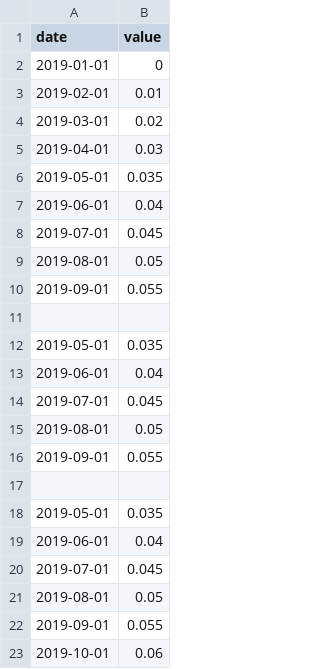
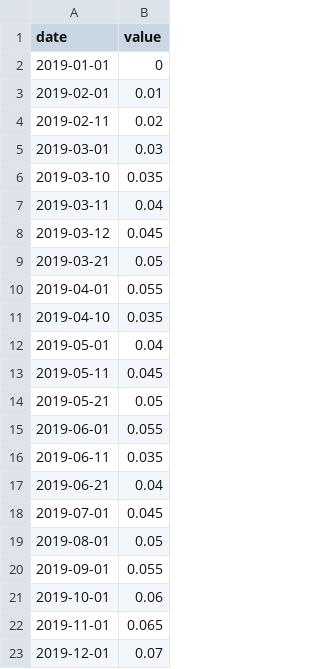
Before and after one commit to shivani-tripurari/covidData, a CSV file: active.csv, drawn as a sheet; only a part is shown; the shorter side is filled out with more unchanged rows.

Commit message:
Update active.csv

```diff
--- a/active.csv
+++ b/active.csv
@@ -3,18 +3,16 @@ date,value
 2019-02-01,0.01
-2019-03-01,0.02
-2019-04-01,0.03
-2019-05-01,0.035
-2019-06-01,0.04
-2019-07-01,0.045
-2019-08-01,0.05
-2019-09-01,0.055
-
-2019-05-01,0.035
-2019-06-01,0.04
-2019-07-01,0.045
-2019-08-01,0.05
-2019-09-01,0.055
-
-2019-05-01,0.035
-2019-06-01,0.04
+2019-02-11,0.02
+2019-03-01,0.03
+2019-03-10,0.035
+2019-03-11,0.04
+2019-03-12,0.045
+2019-03-21,0.05
+2019-04-01,0.055
+2019-04-10,0.035
+2019-05-01,0.04
+2019-05-11,0.045
+2019-05-21,0.05
+2019-06-01,0.055
+2019-06-11,0.035
+2019-06-21,0.04
 2019-07-01,0.045
```
